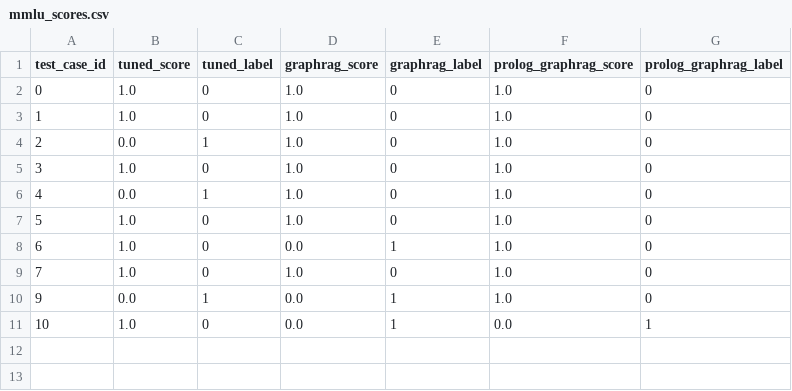
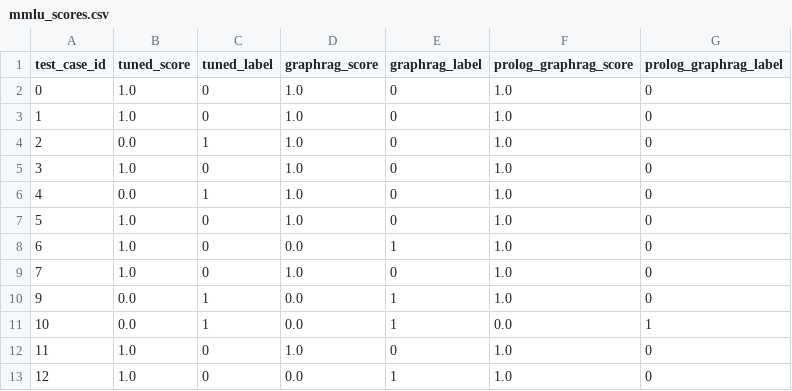
Before and after one commit to fccdelcampo/thesis, a CSV file: hallucination_evaluation_results/mmlu_scores.csv, drawn as a sheet.

```diff
--- a/hallucination_evaluation_results/mmlu_scores.csv
+++ b/hallucination_evaluation_results/mmlu_scores.csv
@@ -10,2 +10,4 @@ test_case_id,tuned_score,tuned_label,graphrag_score,graphrag_label,prolog_graphr
 9,0.0,1,0.0,1,1.0,0
-10,1.0,0,0.0,1,0.0,1
+10,0.0,1,0.0,1,0.0,1
+11,1.0,0,1.0,0,1.0,0
+12,1.0,0,0.0,1,1.0,0
```
Also changed, not shown: 8 other files.
